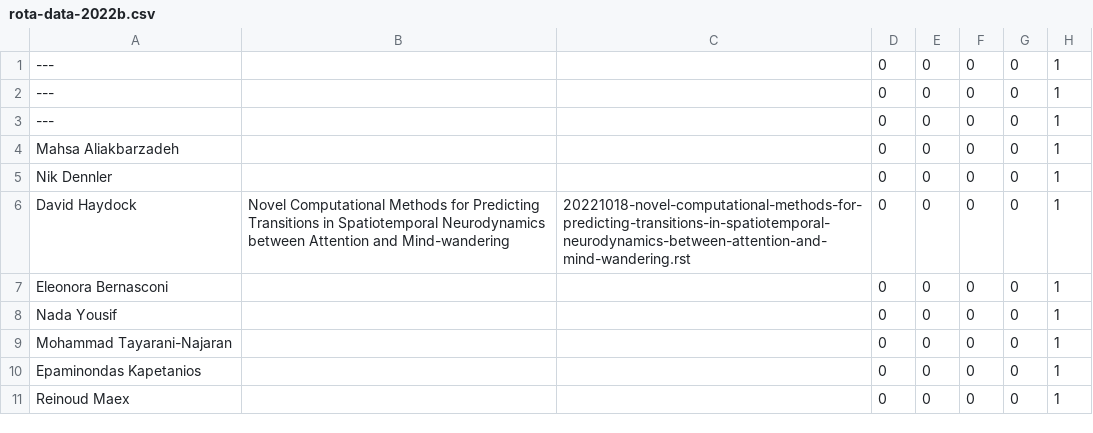
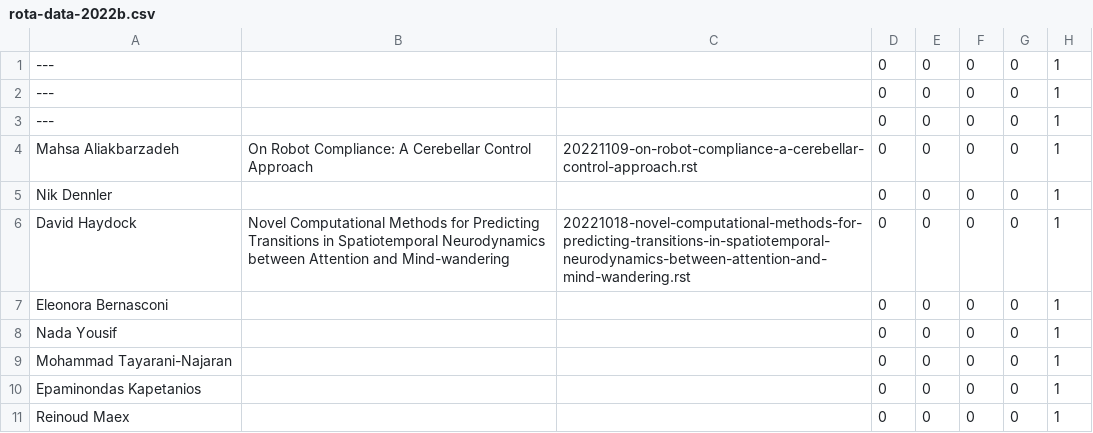
Before and after one commit to UHBiocomputation/UH-biocomputation-web, a CSV file: scripts/rota-data-2022b.csv, drawn as a sheet; the diff names each change by its address in the sheet, - before the commit and + after, or states it on an @@ line.

```diff
--- a/scripts/rota-data-2022b.csv
+++ b/scripts/rota-data-2022b.csv
-B4: (empty)
+B4: On Robot Compliance: A Cerebellar Control Approach
-C4: (empty)
+C4: 20221109-on-robot-compliance-a-cerebellar-control-approach.rst
```
Also changed, not shown: 1 other file.
